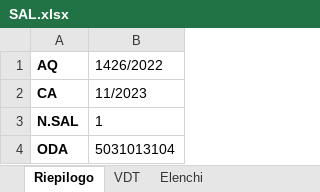
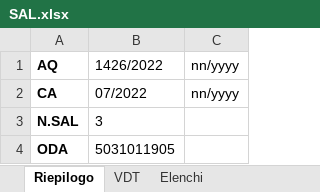
Before and after one commit to enricomarchi/SAP, an Excel workbook: SAL.xlsx, sheet Riepilogo, drawn as a sheet; values as stored, in another font and other column widths than the file's, no borders; the diff names each change by its address in the sheet, - before the commit and + after, or states it on an @@ line.

```diff
--- a/SAL.xlsx (sheet Riepilogo)
+++ b/SAL.xlsx (sheet Riepilogo)
+column C, rows 1-2: nn/yyyy | nn/yyyy
-B2: 11/2023
+B2: 07/2022
-B3: 1
+B3: 3
-B4: 5031013104
+B4: 5031011905
```
Also changed, not shown: sheet VDT, 2 other files.
